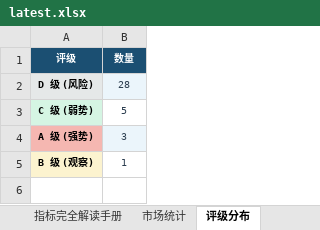
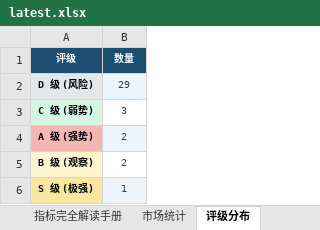
Before and after one commit to gaoyouxiaochao/stock-scanner-v79, an Excel workbook: results/latest.xlsx, sheet 评级分布, drawn as a sheet; values as stored, in another font and other column widths than the file's, no borders; the diff names each change by its address in the sheet, - before the commit and + after, or states it on an @@ line.

```diff
--- a/results/latest.xlsx (sheet 评级分布)
+++ b/results/latest.xlsx (sheet 评级分布)
-B2 (数量): 28
+B2 (数量): 29
-B3 (数量): 5
+B3 (数量): 3
-B4 (数量): 3
+B4 (数量): 2
-B5 (数量): 1
+B5 (数量): 2
+row 6: S 级 (极强) | 1
```
Also changed, not shown: sheet 股票扫描结果, sheet 一页纸决策, sheet 信号预警, sheet 今日放量Top20, sheet 大盘画像, 1 other file.
